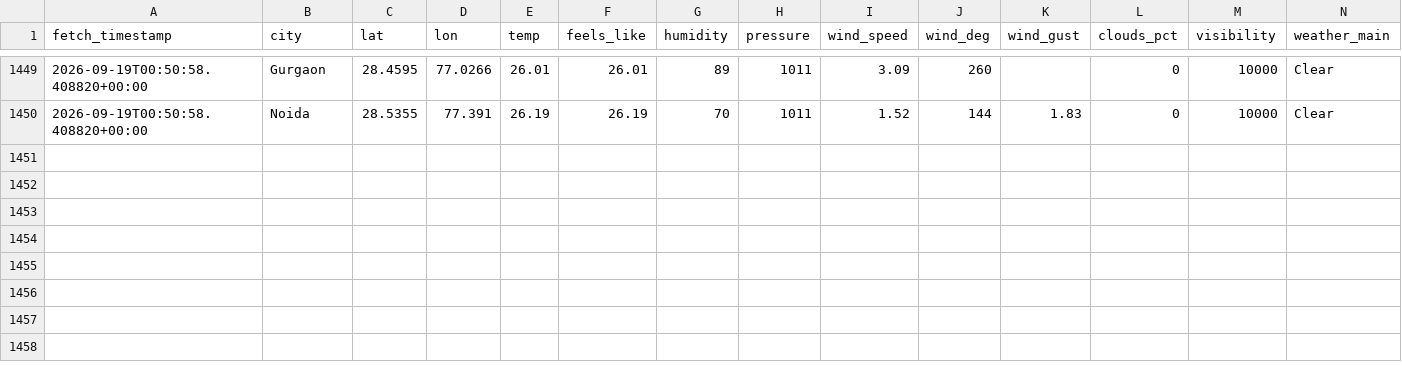
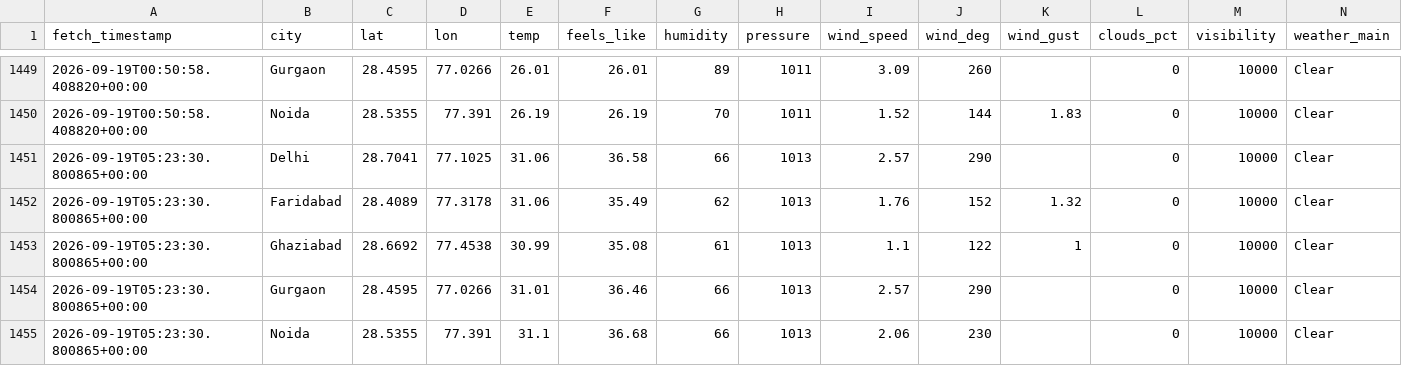
Before and after one commit to UpmaShukla276/UrbanAir-Hacakthon, a CSV file: aqi_model/weather_current_log.csv, drawn as a sheet; only a part is shown, gaps mark what is left out; rows hold the shown columns only; the diff names each change by its address in the sheet, - before the commit and + after, or states it on an @@ line.

```diff
--- a/aqi_model/weather_current_log.csv
+++ b/aqi_model/weather_current_log.csv
+row 1451: 2026-09-19T05:23:30.800865+00:00 | Delhi | 28.7041 | 77.1025 | 31.06 | 36.58 | 66 | 1013 | 2.57 | 290 |  | 0 | 10000 | Clear
+row 1452: 2026-09-19T05:23:30.800865+00:00 | Faridabad | 28.4089 | 77.3178 | 31.06 | 35.49 | 62 | 1013 | 1.76 | 152 | 1.32 | 0 | 10000 | Clear
+row 1453: 2026-09-19T05:23:30.800865+00:00 | Ghaziabad | 28.6692 | 77.4538 | 30.99 | 35.08 | 61 | 1013 | 1.1 | 122 | 1 | 0 | 10000 | Clear
+row 1454: 2026-09-19T05:23:30.800865+00:00 | Gurgaon | 28.4595 | 77.0266 | 31.01 | 36.46 | 66 | 1013 | 2.57 | 290 |  | 0 | 10000 | Clear
+row 1455: 2026-09-19T05:23:30.800865+00:00 | Noida | 28.5355 | 77.391 | 31.1 | 36.68 | 66 | 1013 | 2.06 | 230 |  | 0 | 10000 | Clear
```
Also changed, not shown: urbanair_backend/live_ground_aqi_log.csv, urbanair_backend/live_pollutants_log.csv, 2 other files.
